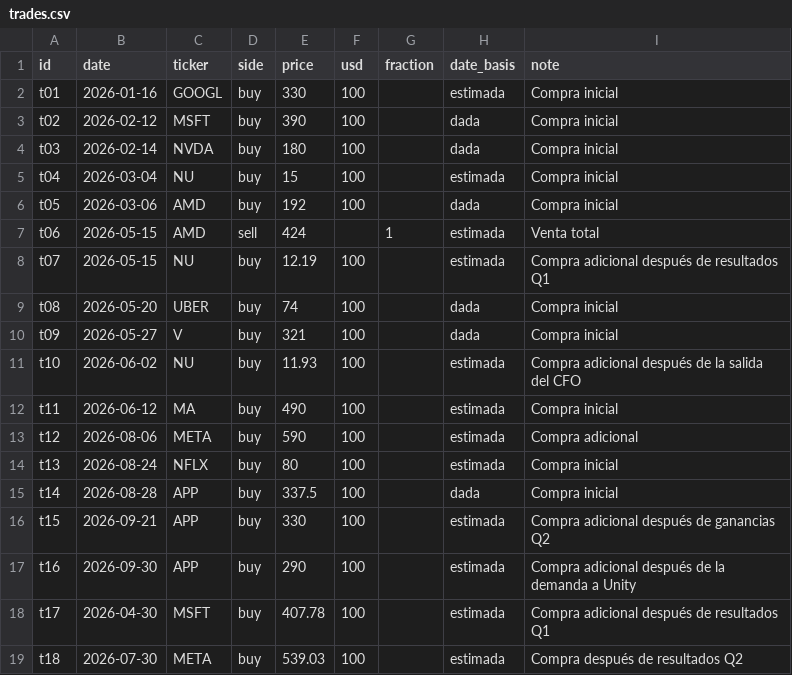
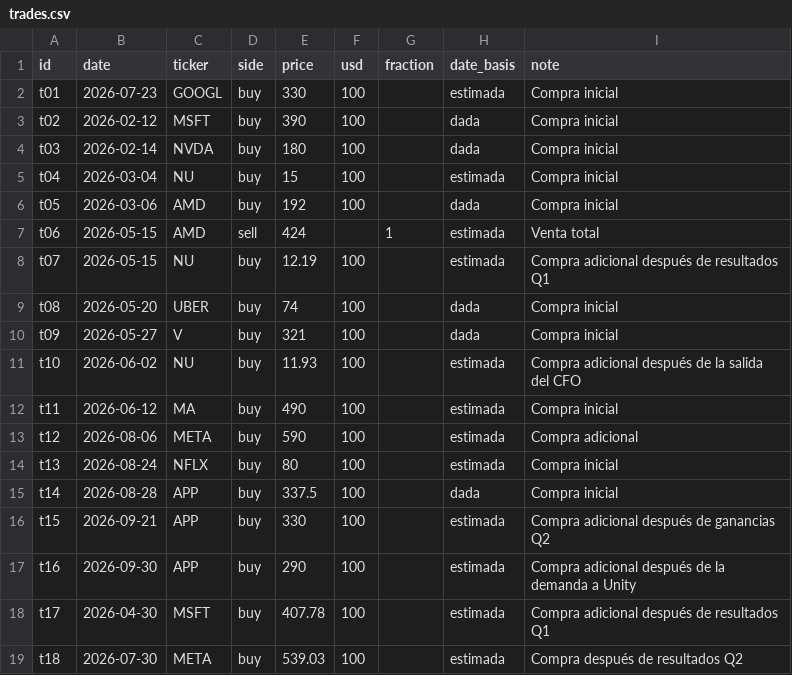
Before and after one commit to nicolasrole10/stocks-performance-dashboard, a CSV file: data/trades.csv, drawn as a sheet.

```diff
--- a/data/trades.csv
+++ b/data/trades.csv
@@ -1,3 +1,3 @@
 id,date,ticker,side,price,usd,fraction,date_basis,note
-t01,2026-01-16,GOOGL,buy,330,100,,estimada,Compra inicial
+t01,2026-07-23,GOOGL,buy,330,100,,estimada,Compra inicial
 t02,2026-02-12,MSFT,buy,390,100,,dada,Compra inicial
```
